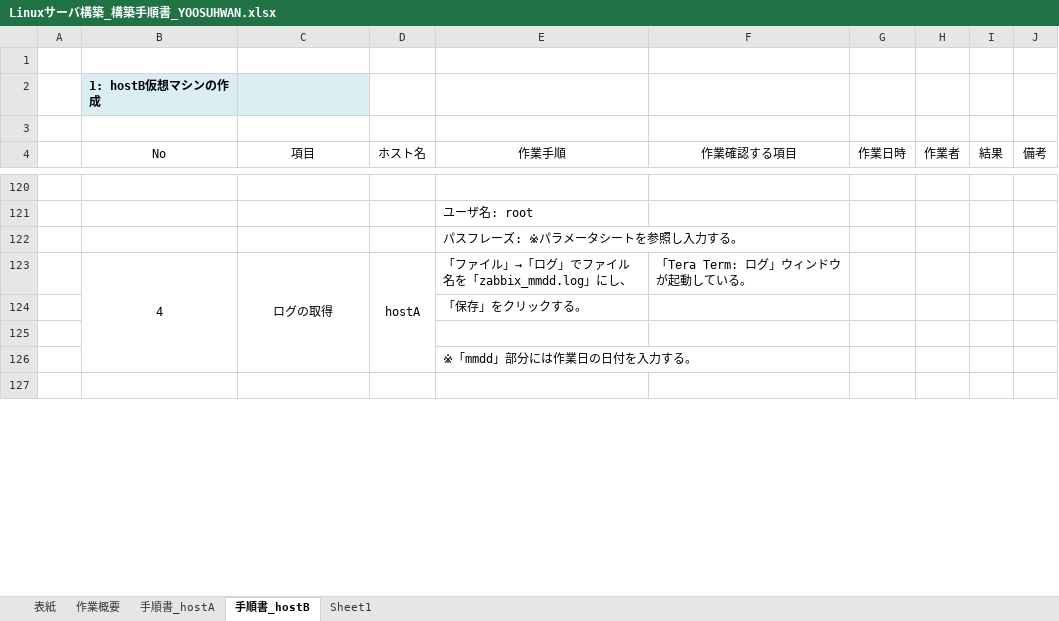
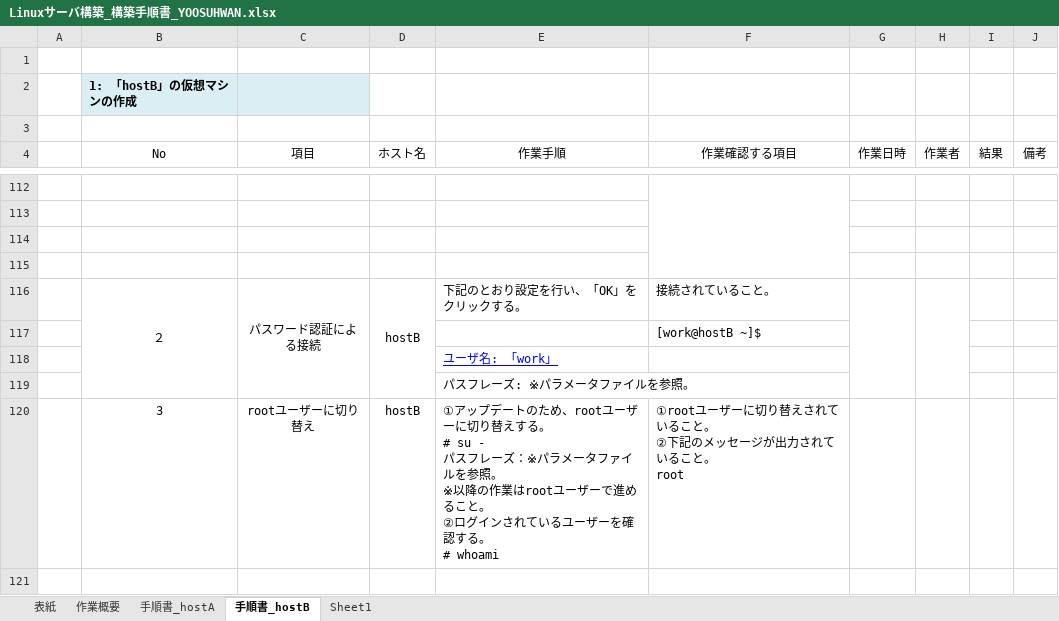
Before and after one commit to lioncubKR/Linux, an Excel workbook: Linuxサーバ構築_構築手順書_YOOSUHWAN.xlsx, sheet 手順書_hostB, drawn as a sheet; only a part is shown, gaps mark what is left out; values as stored, in another font and other column widths than the file's, no borders; charts and pictures not drawn; removed rows and columns are numbered as before the commit, all else as after; ↵ is a line break in a cell; the diff covers the shown part only; the diff names each change by its address in the sheet, - before the commit and + after, or states it on an @@ line.

```diff
--- a/Linuxサーバ構築_構築手順書_YOOSUHWAN.xlsx (sheet 手順書_hostB)
+++ b/Linuxサーバ構築_構築手順書_YOOSUHWAN.xlsx (sheet 手順書_hostB)
-B2 (No): 1: hostB仮想マシンの作成
+B2 (No): 1: 「hostB」の仮想マシンの作成
+F112:F115 merged
-row 121:  |  |  |  | ユーザ名: root
-row 122:  |  |  |  | パスフレーズ: ※パラメータシートを参照し入力する。
-row 123:  | 4 | ログの取得 | hostA | 「ファイル」→「ログ」でファイル名を「zabbix_mmdd.log」にし、 | 「Tera Term: ログ」ウィンドウが起動している。
-row 124:  |  |  |  | 「保存」をクリックする。
-row 126:  |  |  |  | ※「mmdd」部分には作業日の日付を入力する。
+row 115: (empty)
+row 116:  | ２ | パスワード認証による接続 | hostB | 下記のとおり設定を行い、「OK」をクリックする。 | 接続されていること。
+row 117:  |  |  |  |  | [work@hostB ~]$
+row 118:  |  |  |  | ユーザ名: 「work」
+row 119:  |  |  |  | パスフレーズ: ※パラメータファイルを参照。
+row 120:  | 3 | rootユーザーに切り替え | hostB | ①アップデートのため、rootユーザーに切り替えする。 ↵ # su - ↵ パスフレーズ：※パラメータファイルを参照。 ↵ ※以降の作業はrootユーザーで進めること。 ↵ ②ログインされているユーザーを確認する。 ↵ # whoami | ①rootユーザーに切り替えされていること。 ↵ ②下記のメッセージが出力されていること。 ↵ root
+row 121: (empty)
```
Also changed, not shown: 64 added rows, 64 removed rows, 69 edited cells, cell formats and merged cells elsewhere in this sheet, sheet 手順書_hostA, sheet Sheet1, charts or pictures.
